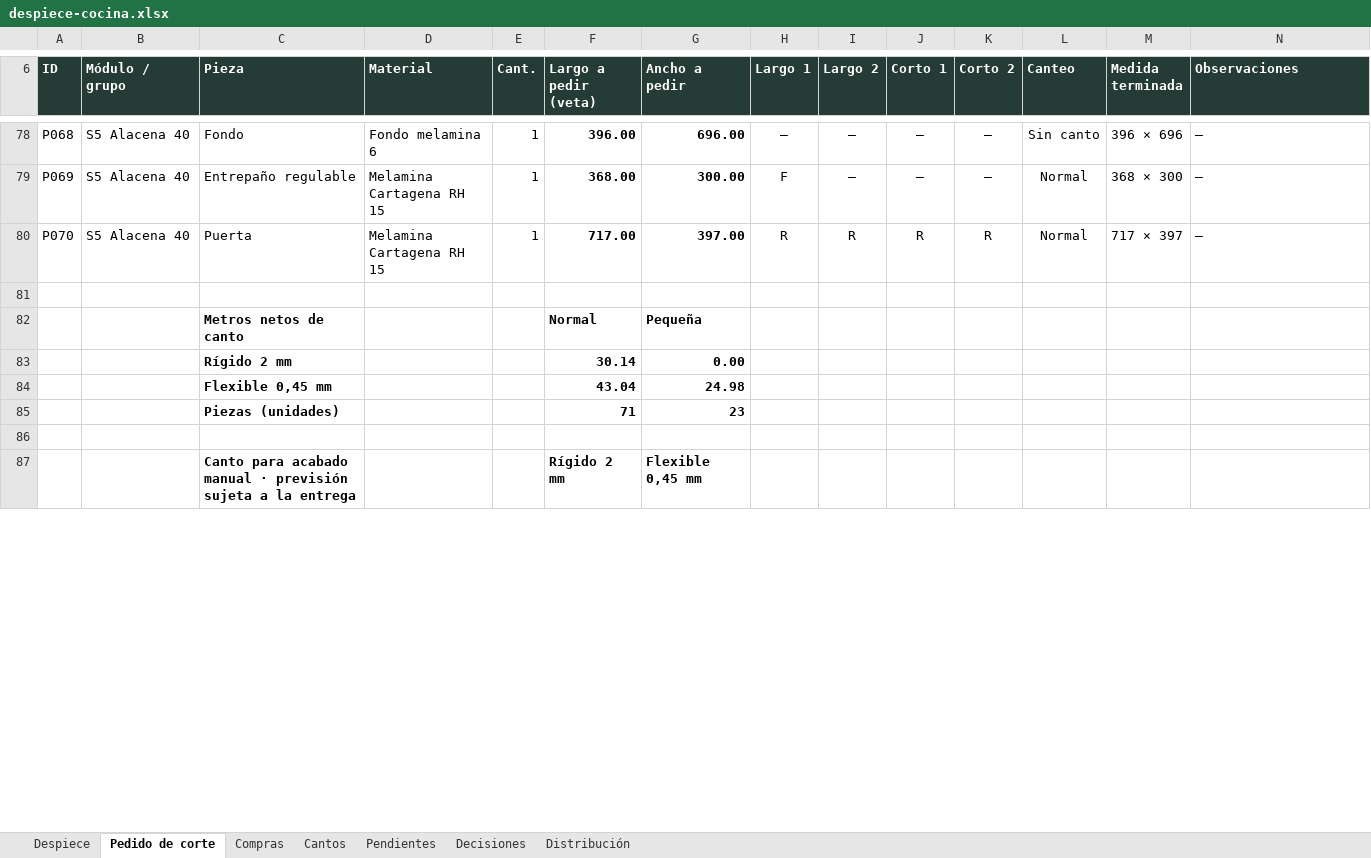
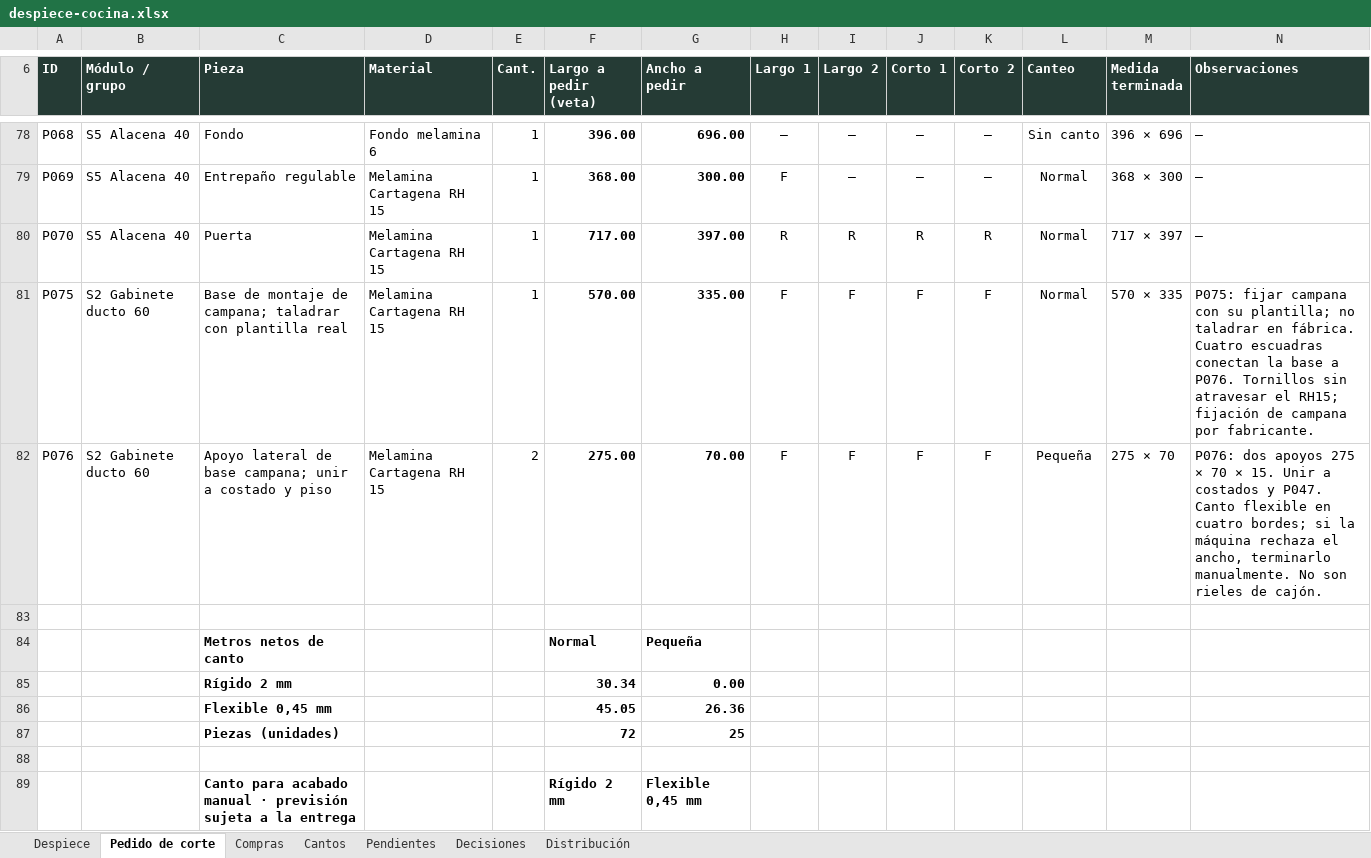
Before and after one commit to williamppmm/espacios-3d, an Excel workbook: despiece-cocina.xlsx, sheet Pedido de corte, drawn as a sheet; only a part is shown, gaps mark what is left out; values as stored, in another font and other column widths than the file's, no borders; removed rows and columns are numbered as before the commit, all else as after; rows hold the shown columns only; the diff covers the shown part only; the diff names each change by its address in the sheet, - before the commit and + after, or states it on an @@ line.

Commit message:
Completa soporte de campana S2 y sincroniza despieces y corte

```diff
--- a/despiece-cocina.xlsx (sheet Pedido de corte)
+++ b/despiece-cocina.xlsx (sheet Pedido de corte)
+row 81: P075 | S2 Gabinete ducto 60 | Base de montaje de campana; taladrar con plantilla real | Melamina Cartagena RH 15 | 1 | 570.00 | 335.00 | F | F | F | F | Normal | 570 × 335 | P075: fijar campana con su plantilla; no taladrar en fábrica. Cuatro escuadras conectan la base a P076. Tornillos sin atravesar el RH15; fijación de campana por fabricante.
+row 82: P076 | S2 Gabinete ducto 60 | Apoyo lateral de base campana; unir a costado y piso | Melamina Cartagena RH 15 | 2 | 275.00 | 70.00 | F | F | F | F | Pequeña | 275 × 70 | P076: dos apoyos 275 × 70 × 15. Unir a costados y P047. Canto flexible en cuatro bordes; si la máquina rechaza el ancho, terminarlo manualmente. No son rieles de cajón.
-F85 (Largo a pedir (veta)): 30.14
+F85 (Largo a pedir (veta)): 30.34
-row 84:  |  | Flexible 0,45 mm |  |  | 43.04 | 24.98
-row 85:  |  | Piezas (unidades) |  |  | 71 | 23
+row 86:  |  | Flexible 0,45 mm |  |  | 45.05 | 26.36
+row 87:  |  | Piezas (unidades) |  |  | 72 | 25
```
Also changed, not shown: 34 edited cells elsewhere in this sheet, sheet Despiece, sheet Decisiones, sheet Compras, sheet Cantos, sheet Pendientes, sheet Distribución, formulas that keep their value, compras-proyecto.xlsx, cortes-madecentro-RH15-Cartagena-medidas-finales.xlsx, 11 other files.
